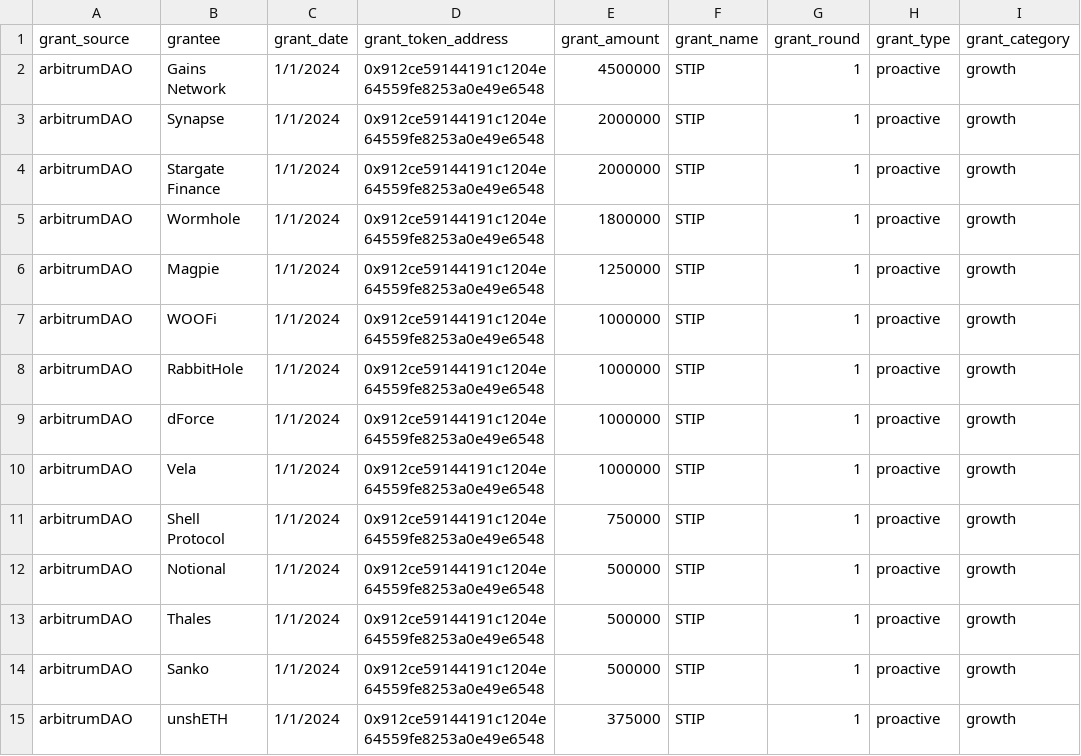
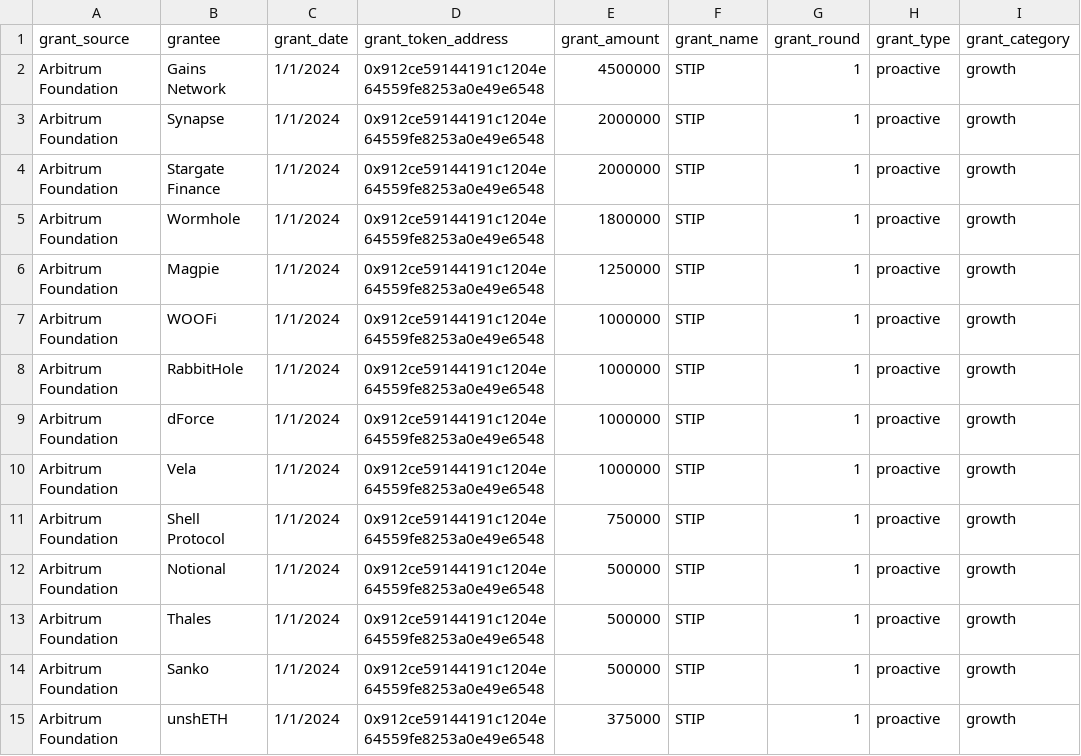
Before and after one commit to andrewhong5297/Crypto-Grants-Analysis, a CSV file: uploads/evm_grants.csv, drawn as a sheet; only a part is shown; the diff covers the shown part only; the diff names each change by its address in the sheet, - before the commit and + after, or states it on an @@ line.

Commit message:
rename foundation

```diff
--- a/uploads/evm_grants.csv
+++ b/uploads/evm_grants.csv
-A2:A15 (grant_source): arbitrumDAO
+A2:A15 (grant_source): Arbitrum Foundation
```
Also changed, not shown: 42 edited cells elsewhere in this file.
